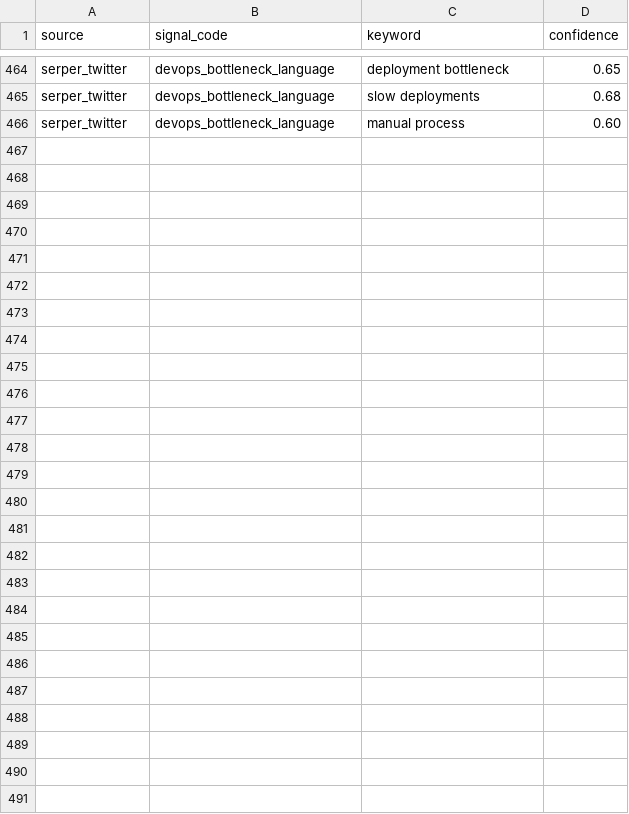
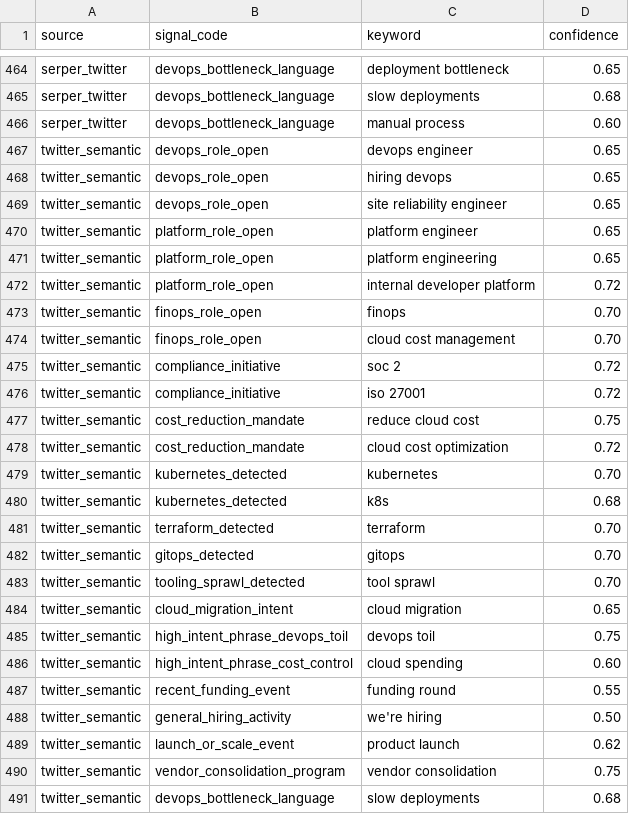
Before and after one commit to Riyami28/signals, a CSV file: config/keyword_lexicon.csv, drawn as a sheet; only a part is shown, gaps mark what is left out; the diff names each change by its address in the sheet, - before the commit and + after, or states it on an @@ line.

```diff
--- a/config/keyword_lexicon.csv
+++ b/config/keyword_lexicon.csv
+row 467: twitter_semantic | devops_role_open | devops engineer | 0.65
+row 468: twitter_semantic | devops_role_open | hiring devops | 0.65
+row 469: twitter_semantic | devops_role_open | site reliability engineer | 0.65
+row 470: twitter_semantic | platform_role_open | platform engineer | 0.65
+row 471: twitter_semantic | platform_role_open | platform engineering | 0.65
+row 472: twitter_semantic | platform_role_open | internal developer platform | 0.72
+row 473: twitter_semantic | finops_role_open | finops | 0.70
+row 474: twitter_semantic | finops_role_open | cloud cost management | 0.70
+row 475: twitter_semantic | compliance_initiative | soc 2 | 0.72
+row 476: twitter_semantic | compliance_initiative | iso 27001 | 0.72
+row 477: twitter_semantic | cost_reduction_mandate | reduce cloud cost | 0.75
+row 478: twitter_semantic | cost_reduction_mandate | cloud cost optimization | 0.72
+row 479: twitter_semantic | kubernetes_detected | kubernetes | 0.70
+row 480: twitter_semantic | kubernetes_detected | k8s | 0.68
+row 481: twitter_semantic | terraform_detected | terraform | 0.70
+row 482: twitter_semantic | gitops_detected | gitops | 0.70
+row 483: twitter_semantic | tooling_sprawl_detected | tool sprawl | 0.70
+row 484: twitter_semantic | cloud_migration_intent | cloud migration | 0.65
+row 485: twitter_semantic | high_intent_phrase_devops_toil | devops toil | 0.75
+row 486: twitter_semantic | high_intent_phrase_cost_control | cloud spending | 0.60
+row 487: twitter_semantic | recent_funding_event | funding round | 0.55
+row 488: twitter_semantic | general_hiring_activity | we're hiring | 0.50
+row 489: twitter_semantic | launch_or_scale_event | product launch | 0.62
+row 490: twitter_semantic | vendor_consolidation_program | vendor consolidation | 0.75
+row 491: twitter_semantic | devops_bottleneck_language | slow deployments | 0.68
```
Also changed, not shown: config/source_execution_policy.csv, config/source_registry.csv, 5 other files.
